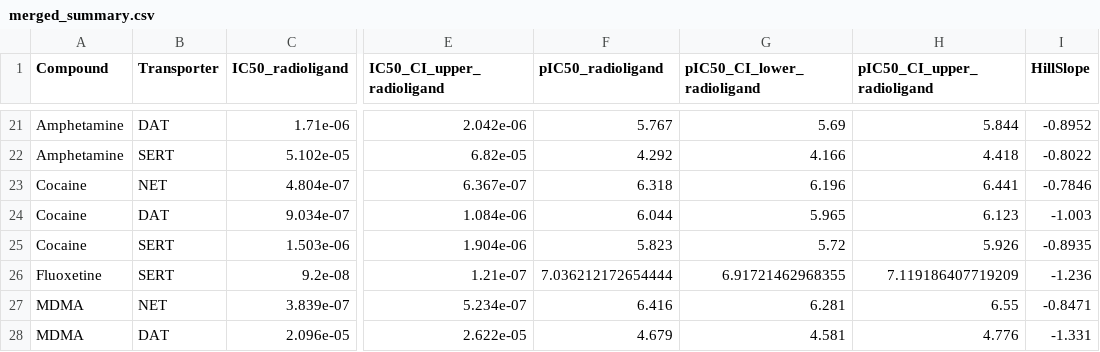
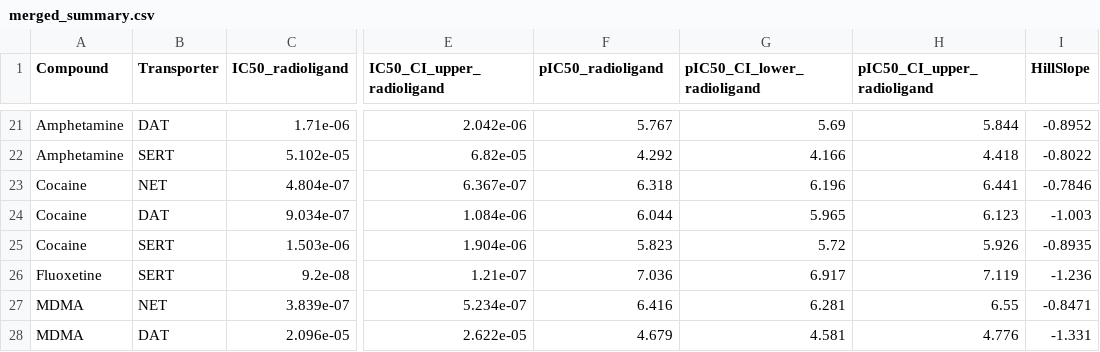
Before and after one commit to IoFM-Basel/monoamines-transporters-comparison, a CSV file: merged_summary.csv, drawn as a sheet; only a part is shown, gaps mark what is left out; the diff names each change by its address in the sheet, - before the commit and + after, or states it on an @@ line.

Commit message:
Update merged_summary.csv
Updated the header and data rows in merged_summary.csv.

```diff
--- a/merged_summary.csv
+++ b/merged_summary.csv
-F26 (pIC50_radioligand): 7.036212172654444
+F26 (pIC50_radioligand): 7.036
-G26 (pIC50_CI_lower_radioligand): 6.91721462968355
+G26 (pIC50_CI_lower_radioligand): 6.917
-H26 (pIC50_CI_upper_radioligand): 7.119186407719209
+H26 (pIC50_CI_upper_radioligand): 7.119
```
